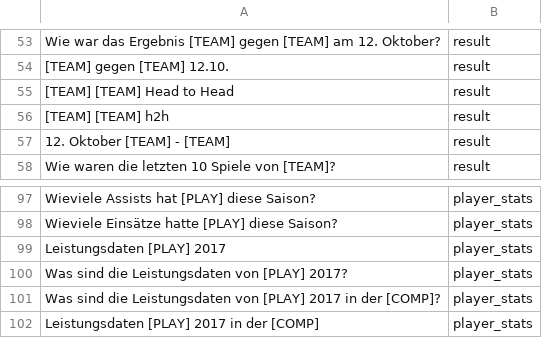
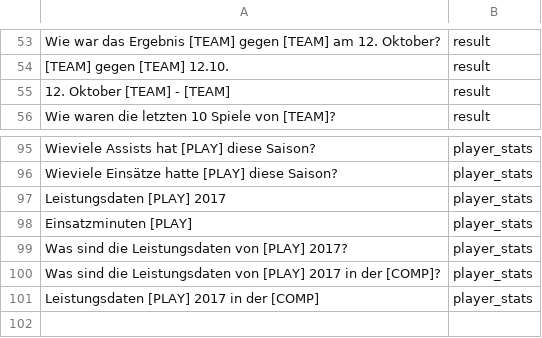
Before and after one commit to nathaniel-boisgard/thesis-data-converter, a CSV file: src/main/resources/patterns.csv, drawn as a sheet; only a part is shown, gaps mark what is left out.

```diff
--- a/src/main/resources/patterns.csv
+++ b/src/main/resources/patterns.csv
@@ -54,4 +54,2 @@ Wie war das Ergebnis [TEAM] gegen [TEAM] am 12. Oktober?,result
 [TEAM] gegen [TEAM] 12.10.,result
-[TEAM] [TEAM] Head to Head,result
-[TEAM] [TEAM] h2h,result
 12. Oktober [TEAM] - [TEAM],result
@@ -99,2 +97,3 @@ Wieviele Einsätze hatte [PLAY] diese Saison?,player_stats
 Leistungsdaten [PLAY] 2017,player_stats
+Einsatzminuten [PLAY],player_stats
 Was sind die Leistungsdaten von [PLAY] 2017?,player_stats
```
Also changed, not shown: src/main/resources/competitions.csv, src/main/resources/teams.csv, 8 other files.
